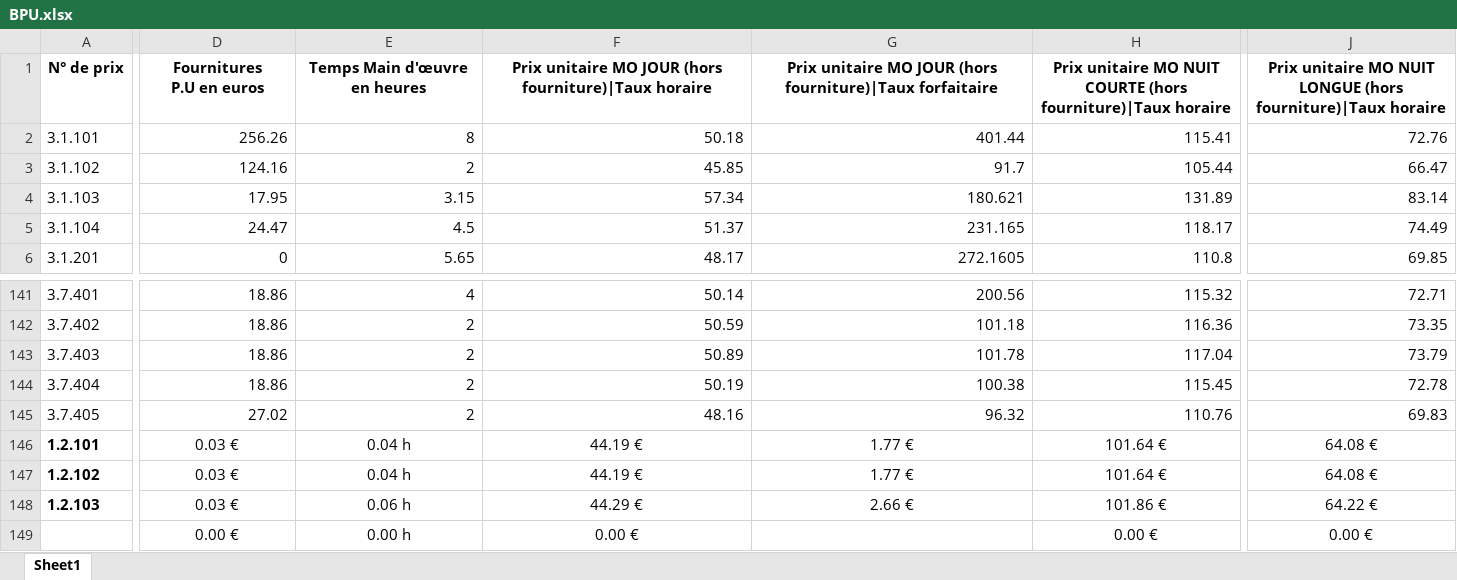
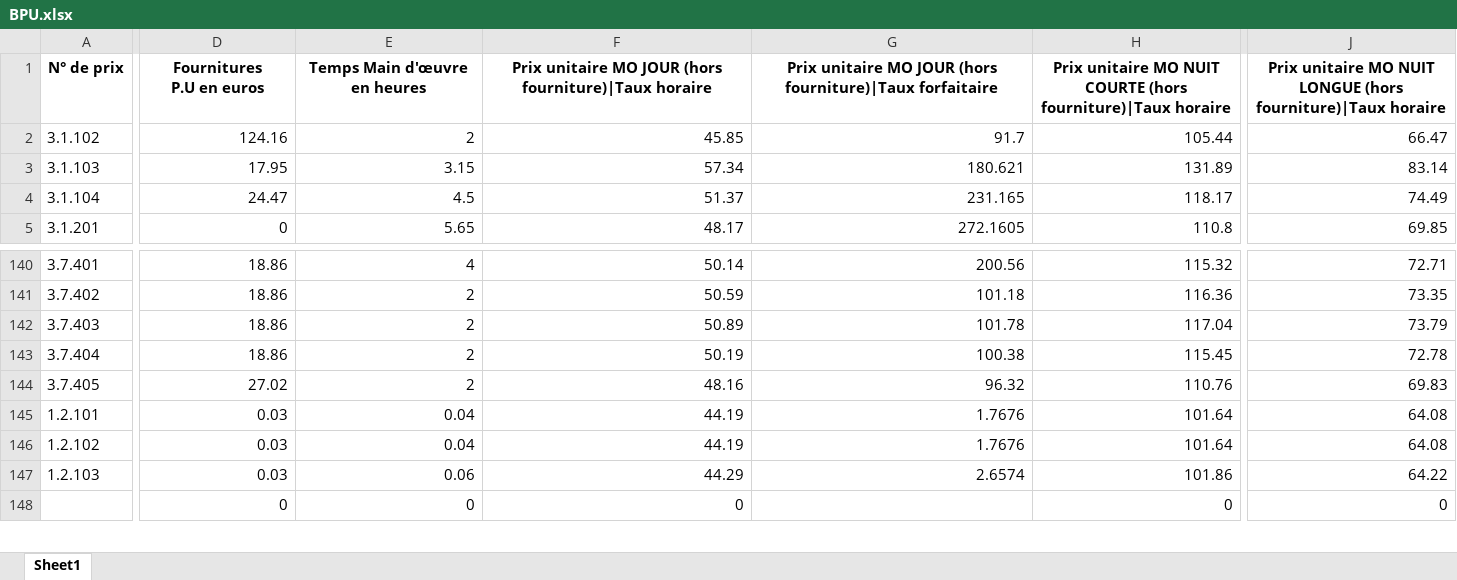
Before and after one commit to Kenza1706/chiffrage, an Excel workbook: BPU.xlsx, sheet Sheet1, drawn as a sheet; only a part is shown, gaps mark what is left out; values as stored, in another font and other column widths than the file's, no borders; removed rows and columns are numbered as before the commit, all else as after; rows hold the shown columns only; the diff covers the shown part only; the diff names each change by its address in the sheet, - before the commit and + after, or states it on an @@ line.

```diff
--- a/BPU.xlsx (sheet Sheet1)
+++ b/BPU.xlsx (sheet Sheet1)
@@ row 2 moved to row 181: 3.1.101 @@
-A145:A147 bold: on
+A145:A147 bold: off
-D145:D147 (Fournitures P.U en euros): 0.03 €
+D145:D147 (Fournitures P.U en euros): 0.03
-D145:J147 alignment: center
+D145:J147 alignment: right
-E145:E146 (Temps Main d'œuvre en heures): 0.04 h
+E145:E146 (Temps Main d'œuvre en heures): 0.04
-F145:F146: 44.19 €
+F145:F146: 44.19
-G145:G146: 1.77 €
+G145:G146: 1.7676
-H145:H146: 101.64 €
+H145:H146: 101.64
-J145:J146: 64.08 €
+J145:J146: 64.08
-E147 (Temps Main d'œuvre en heures): 0.06 h
+E147 (Temps Main d'œuvre en heures): 0.06
-F147: 44.29 €
+F147: 44.29
-G147: 2.66 €
+G147: 2.6574
-H147: 101.86 €
+H147: 101.86
-J147: 64.22 €
+J147: 64.22
-row 149:  | 0.00 € | 0.00 h | 0.00 € |  | 0.00 € | 0.00 €
+row 148:  | 0 | 0 | 0 |  | 0 | 0
```
Also changed, not shown: 263 edited cells and cell formats elsewhere in this sheet, Sous_Systeme.xlsx, prestation_equipement.xlsx.
